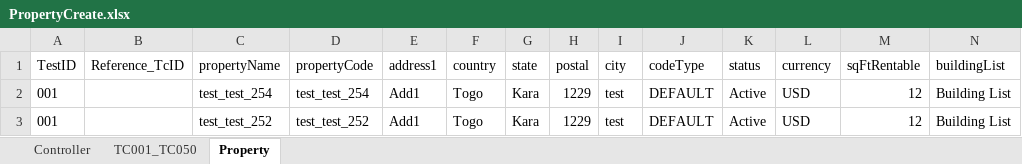
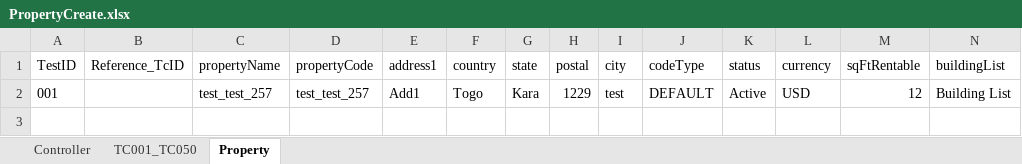
Before and after one commit to shahriarkamal-dsi/AMT-TestFrameWork, an Excel workbook: src/main/resources/dataCreate/PropertyCreate.xlsx, sheet Property, drawn as a sheet; only a part is shown; values as stored, in another font and other column widths than the file's, no borders; rows hold the shown columns only; the diff names each change by its address in the sheet, - before the commit and + after, or states it on an @@ line.

```diff
--- a/src/main/resources/dataCreate/PropertyCreate.xlsx (sheet Property)
+++ b/src/main/resources/dataCreate/PropertyCreate.xlsx (sheet Property)
-C2 (propertyName): test_test_254
+C2 (propertyName): test_test_257
-D2 (propertyCode): test_test_254
+D2 (propertyCode): test_test_257
-row 3: 001 |  | test_test_252 | test_test_252 | Add1 | Togo | Kara | 1229 | test | DEFAULT | Active | USD | 12 | Building List
```
Also changed, not shown: src/main/resources/objectLocator/Common.xlsx, 4 other files.
